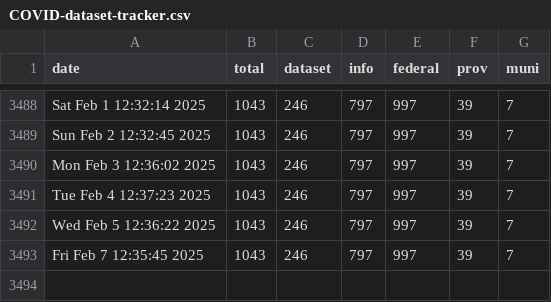
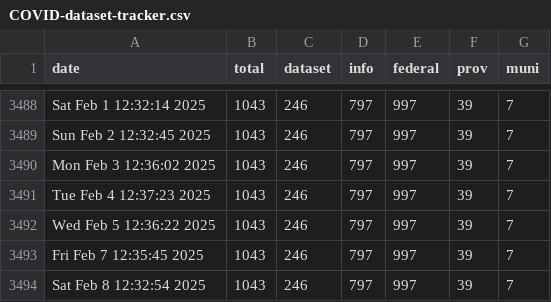
Before and after one commit to PatLittle/OpenGov_R_Scripts, a CSV file: COVID-dataset-tracker.csv, drawn as a sheet; only a part is shown, gaps mark what is left out.

```diff
--- a/COVID-dataset-tracker.csv
+++ b/COVID-dataset-tracker.csv
@@ -3493 +3493,2 @@
 "Fri Feb  7 12:35:45 2025",1043,246,797,997,39,7
+"Sat Feb  8 12:32:54 2025",1043,246,797,997,39,7
```
Also changed, not shown: COVID-dataset-list.csv.
